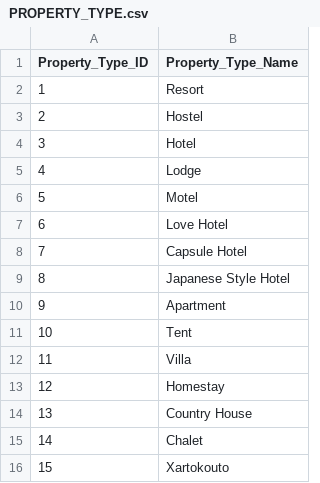
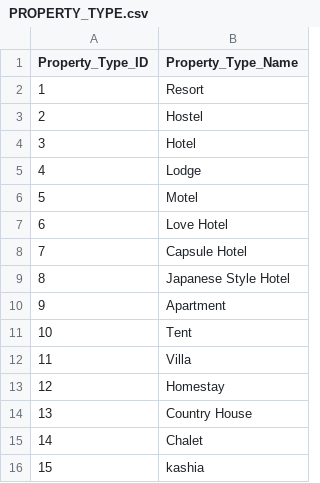
Before and after one commit to ChrisZachariadis/ProjectEPL342, a CSV file: Supplemenraty/PROPERTY_TYPE.csv, drawn as a sheet.

```diff
--- a/Supplemenraty/PROPERTY_TYPE.csv
+++ b/Supplemenraty/PROPERTY_TYPE.csv
@@ -15,2 +15,2 @@ Property_Type_ID,Property_Type_Name
 14,Chalet
-15,Xartokouto
+15,kashia
```
Also changed, not shown: 4 other files.
